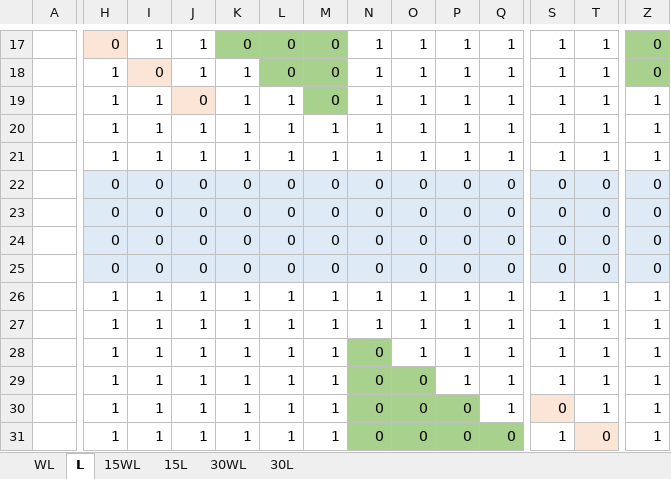
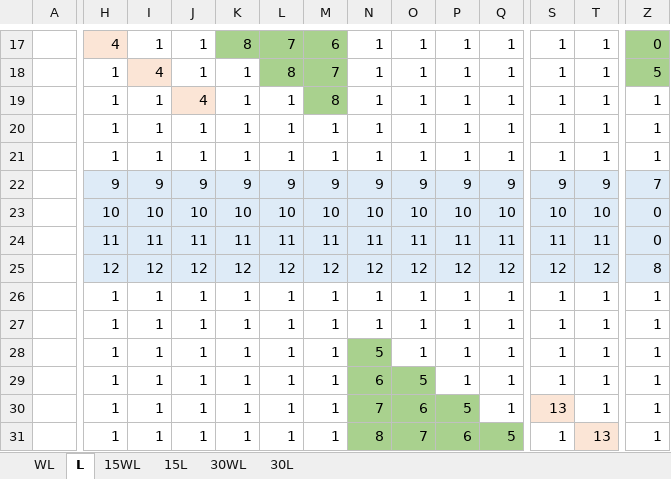
Before and after one commit to LatcomSA/AIMallas, an Excel workbook: Scheduling/Aux&Cap/aux_cap.xlsx, sheet L, drawn as a sheet; only a part is shown, gaps mark what is left out; values as stored, in another font and other column widths than the file's, no borders; removed rows and columns are numbered as before the commit, all else as after; rows hold the shown columns only; the diff covers the shown part only; the diff names each change by its address in the sheet, - before the commit and + after, or states it on an @@ line.

```diff
--- a/Scheduling/Aux&Cap/aux_cap.xlsx (sheet L)
+++ b/Scheduling/Aux&Cap/aux_cap.xlsx (sheet L)
-H17: 0
+H17: 4
-K17: 0
+K17: 8
-L17: 0
+L17: 7
-M17: 0
+M17: 6
-I18: 0
+I18: 4
-L18: 0
+L18: 8
-M18: 0
+M18: 7
-Z18: 0
+Z18: 5
-J19: 0
+J19: 4
-M19: 0
+M19: 8
-row 22:  | 0 | 0 | 0 | 0 | 0 | 0 | 0 | 0 | 0 | 0 | 0 | 0 | 0
-row 23:  | 0 | 0 | 0 | 0 | 0 | 0 | 0 | 0 | 0 | 0 | 0 | 0 | 0
-row 24:  | 0 | 0 | 0 | 0 | 0 | 0 | 0 | 0 | 0 | 0 | 0 | 0 | 0
-row 25:  | 0 | 0 | 0 | 0 | 0 | 0 | 0 | 0 | 0 | 0 | 0 | 0 | 0
+row 22:  | 9 | 9 | 9 | 9 | 9 | 9 | 9 | 9 | 9 | 9 | 9 | 9 | 7
+row 23:  | 10 | 10 | 10 | 10 | 10 | 10 | 10 | 10 | 10 | 10 | 10 | 10 | 0
+row 24:  | 11 | 11 | 11 | 11 | 11 | 11 | 11 | 11 | 11 | 11 | 11 | 11 | 0
+row 25:  | 12 | 12 | 12 | 12 | 12 | 12 | 12 | 12 | 12 | 12 | 12 | 12 | 8
-N28: 0
+N28: 5
-N29: 0
+N29: 6
-O29: 0
+O29: 5
-N30: 0
+N30: 7
-O30: 0
+O30: 6
-P30: 0
+P30: 5
-S30: 0
+S30: 13
-N31: 0
+N31: 8
-O31: 0
+O31: 7
-P31: 0
+P31: 6
-Q31: 0
+Q31: 5
-T31: 0
+T31: 13
```
Also changed, not shown: 3 added rows, 3 removed rows, 126 edited cells and cell formats elsewhere in this sheet, sheet 15WL, sheet 15L, sheet WL, 4 other files.
